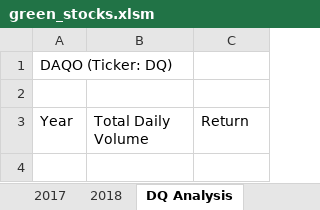
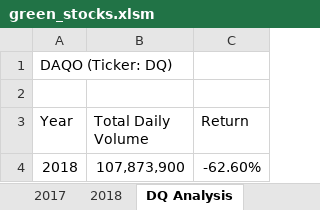
Before and after one commit to JoePedroza/stock-analysis, an Excel workbook: green_stocks.xlsm, sheet DQ Analysis, drawn as a sheet; values as stored, in another font and other column widths than the file's, no borders; the diff names each change by its address in the sheet, - before the commit and + after, or states it on an @@ line.

Commit message:
Return Analysis
Added logic to loop through cells and calculate return.

```diff
--- a/green_stocks.xlsm (sheet DQ Analysis)
+++ b/green_stocks.xlsm (sheet DQ Analysis)
+row 4: 2018 | 107,873,900 | -62.60%
```
